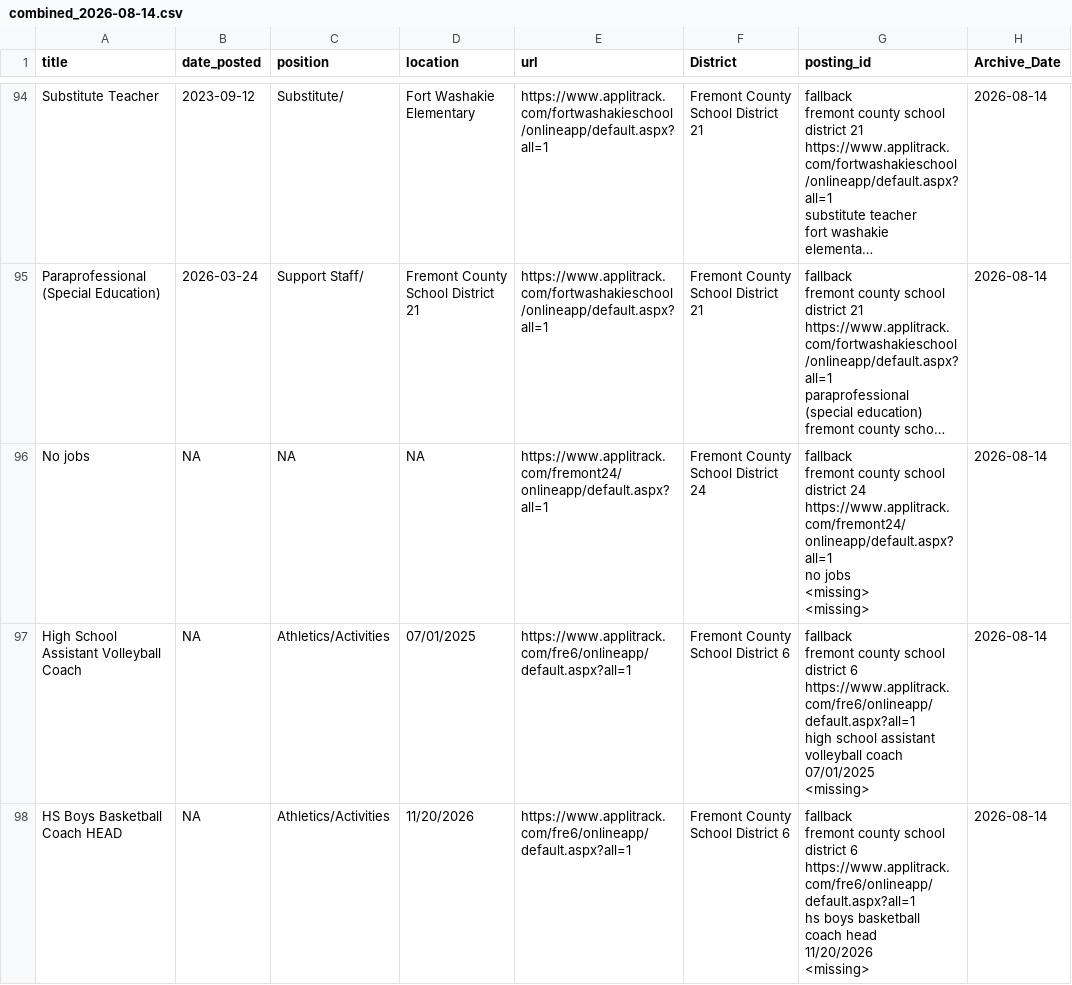
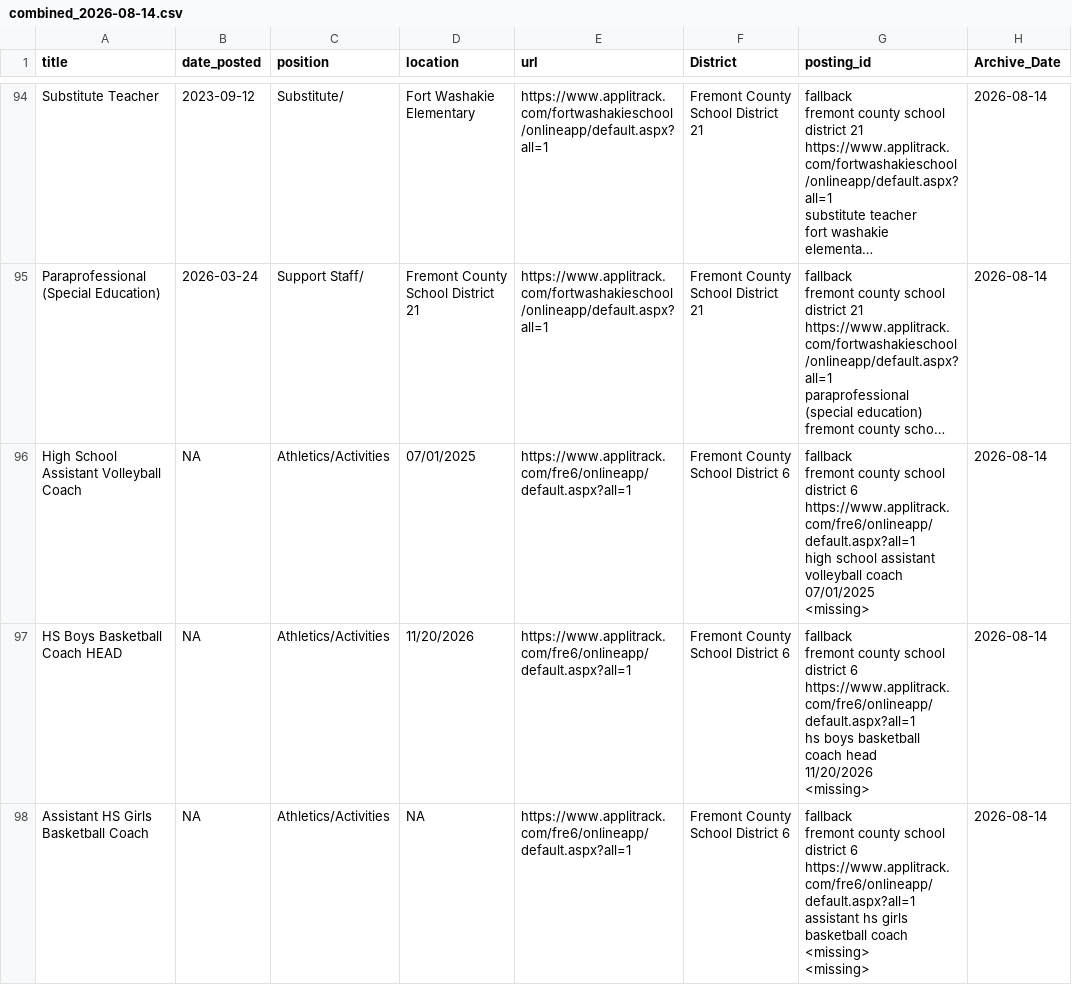
Before and after one commit to bostickmike/Wyoming-Education-Jobs-Dashboard, a CSV file: Archivek12_Data/combined_2026-08-14.csv, drawn as a sheet; only a part is shown, gaps mark what is left out; the shorter side is filled out with more unchanged rows; long unchanged cells end in …; ↵ is a line break in a cell; the diff covers the shown part only; the diff names each change by its address in the sheet, - before the commit and + after, or states it on an @@ line.

```diff
--- a/Archivek12_Data/combined_2026-08-14.csv
+++ b/Archivek12_Data/combined_2026-08-14.csv
-row 96: No jobs | NA | NA | NA | https://www.applitrack.com/fremont24/onlineapp/default.aspx?all=1 | Fremont County School District 24 | fallback ↵ fremont county school district 24 ↵ https://www.applitrack.com/fremont24/onlineapp/default.aspx?all=1 ↵ no jobs ↵ <missing> ↵ <missing> | 2026-08-14
```
Also changed, not shown: 2 removed rows elsewhere in this file, Archivek12_Data/combined_2026-08-03.csv, Archivek12_Data/combined_2026-08-04.csv, 55 other files.
